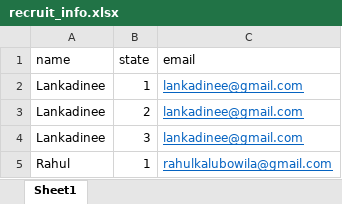
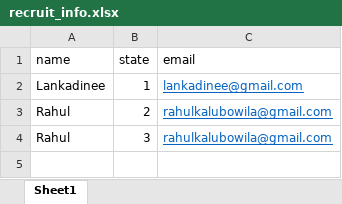
Before and after one commit to r3babba/akp-email, an Excel workbook: recruit_info.xlsx, sheet Sheet1, drawn as a sheet; values as stored, in another font and other column widths than the file's, no borders; removed rows and columns are numbered as before the commit, all else as after; the diff names each change by its address in the sheet, - before the commit and + after, or states it on an @@ line.

```diff
--- a/recruit_info.xlsx (sheet Sheet1)
+++ b/recruit_info.xlsx (sheet Sheet1)
-row 3: Lankadinee | 2 | lankadinee@gmail.com
-row 4: Lankadinee | 3 | lankadinee@gmail.com
-B3 (state): 1
+B3 (state): 2
+row 4: Rahul | 3 | rahulkalubowila@gmail.com
```
Also changed, not shown: 15 other files.
